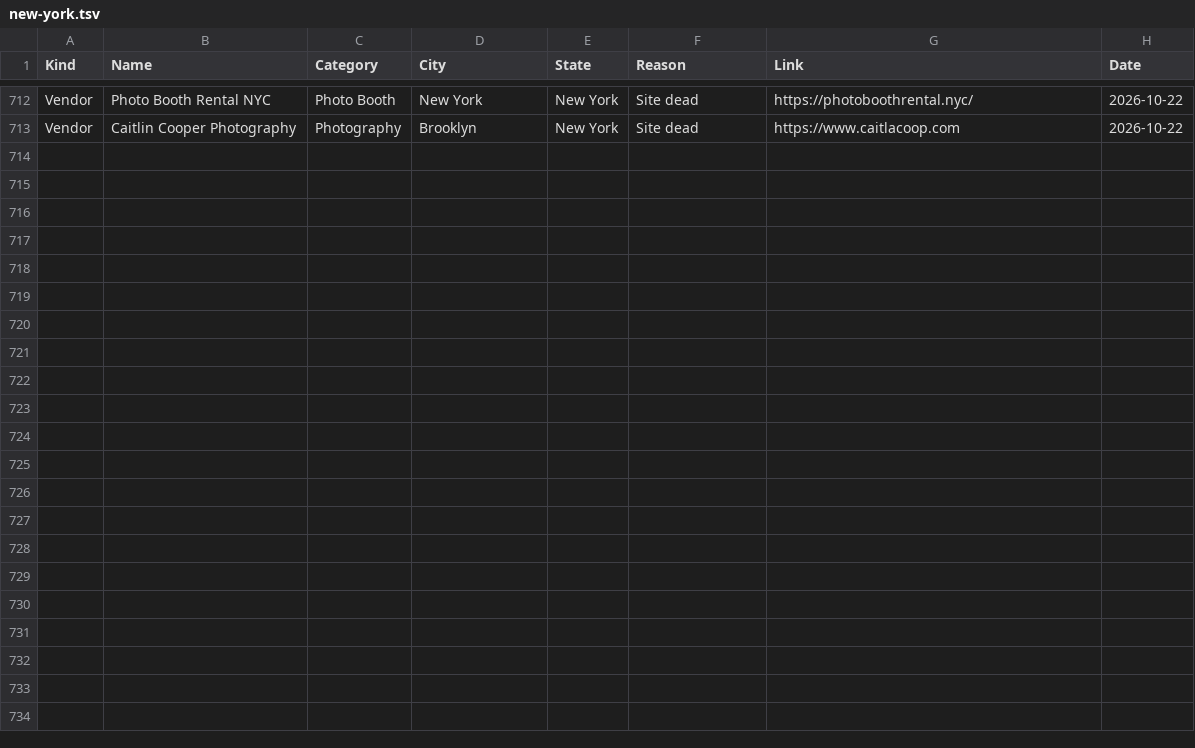
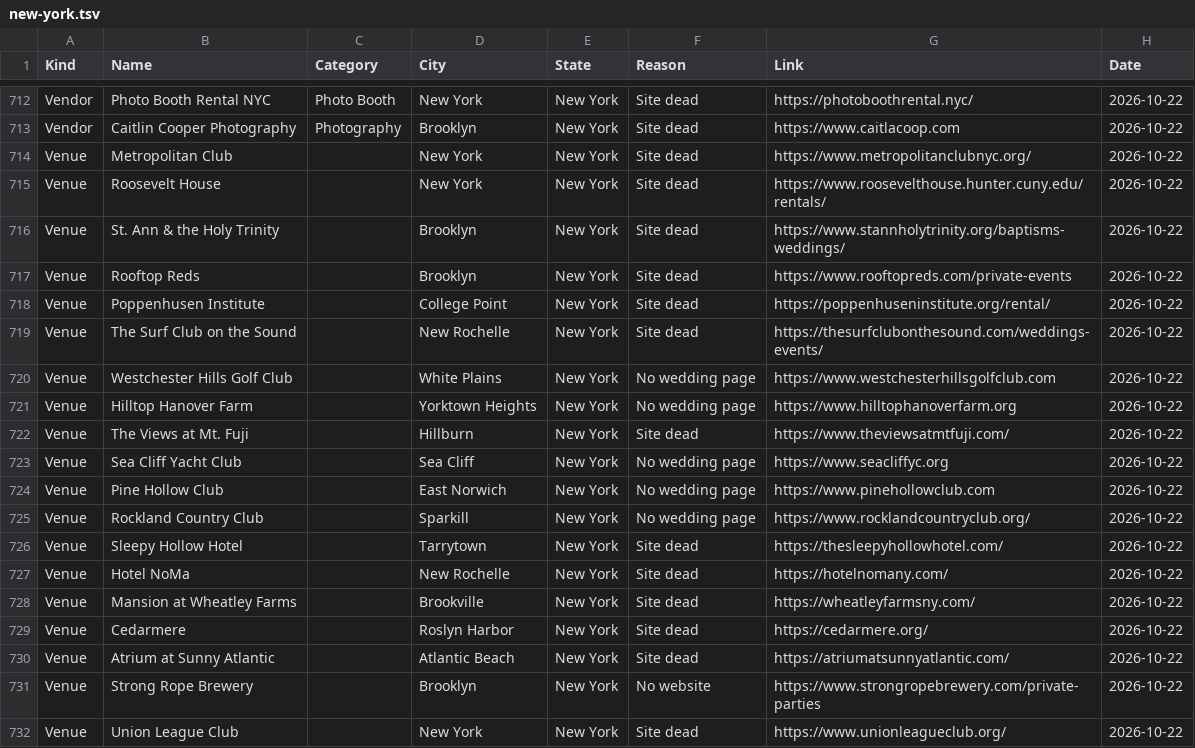
Before and after one commit to dukemackle/Wedding-Build, a TSV file: src/lib/batches/skipped/new-york.tsv, drawn as a sheet; only a part is shown, gaps mark what is left out; the diff covers the shown part only.

```diff
--- a/src/lib/batches/skipped/new-york.tsv
+++ b/src/lib/batches/skipped/new-york.tsv
@@ -713 +713,20 @@ Vendor	Photo Booth Rental NYC	Photo Booth	New York	New York	Site dead	https://ph
 Vendor	Caitlin Cooper Photography	Photography	Brooklyn	New York	Site dead	https://www.caitlacoop.com	2026-10-22
+Venue	Metropolitan Club		New York	New York	Site dead	https://www.metropolitanclubnyc.org/	2026-10-22
+Venue	Roosevelt House		New York	New York	Site dead	https://www.roosevelthouse.hunter.cuny.edu/rentals/	2026-10-22
+Venue	St. Ann & the Holy Trinity		Brooklyn	New York	Site dead	https://www.stannholytrinity.org/baptisms-weddings/	2026-10-22
+Venue	Rooftop Reds		Brooklyn	New York	Site dead	https://www.rooftopreds.com/private-events	2026-10-22
+Venue	Poppenhusen Institute		College Point	New York	Site dead	https://poppenhuseninstitute.org/rental/	2026-10-22
+Venue	The Surf Club on the Sound		New Rochelle	New York	Site dead	https://thesurfclubonthesound.com/weddings-events/	2026-10-22
+Venue	Westchester Hills Golf Club		White Plains	New York	No wedding page	https://www.westchesterhillsgolfclub.com	2026-10-22
+Venue	Hilltop Hanover Farm		Yorktown Heights	New York	No wedding page	https://www.hilltophanoverfarm.org	2026-10-22
+Venue	The Views at Mt. Fuji		Hillburn	New York	Site dead	https://www.theviewsatmtfuji.com/	2026-10-22
+Venue	Sea Cliff Yacht Club		Sea Cliff	New York	No wedding page	https://www.seacliffyc.org	2026-10-22
+Venue	Pine Hollow Club		East Norwich	New York	No wedding page	https://www.pinehollowclub.com	2026-10-22
+Venue	Rockland Country Club		Sparkill	New York	No wedding page	https://www.rocklandcountryclub.org/	2026-10-22
+Venue	Sleepy Hollow Hotel		Tarrytown	New York	Site dead	https://thesleepyhollowhotel.com/	2026-10-22
+Venue	Hotel NoMa		New Rochelle	New York	Site dead	https://hotelnomany.com/	2026-10-22
+Venue	Mansion at Wheatley Farms		Brookville	New York	Site dead	https://wheatleyfarmsny.com/	2026-10-22
+Venue	Cedarmere		Roslyn Harbor	New York	Site dead	https://cedarmere.org/	2026-10-22
+Venue	Atrium at Sunny Atlantic		Atlantic Beach	New York	Site dead	https://atriumatsunnyatlantic.com/	2026-10-22
+Venue	Strong Rope Brewery		Brooklyn	New York	No website	https://www.strongropebrewery.com/private-parties	2026-10-22
+Venue	Union League Club		New York	New York	Site dead	https://www.unionleagueclub.org/	2026-10-22
```
Also changed, not shown: 9 added rows elsewhere in this file, 1 other file.
